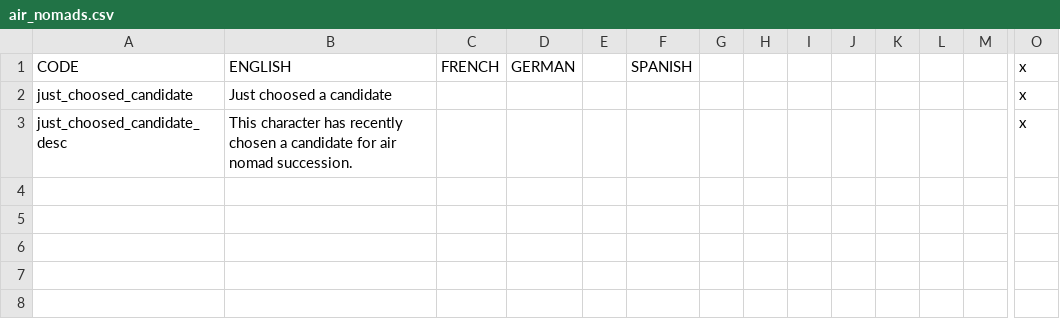
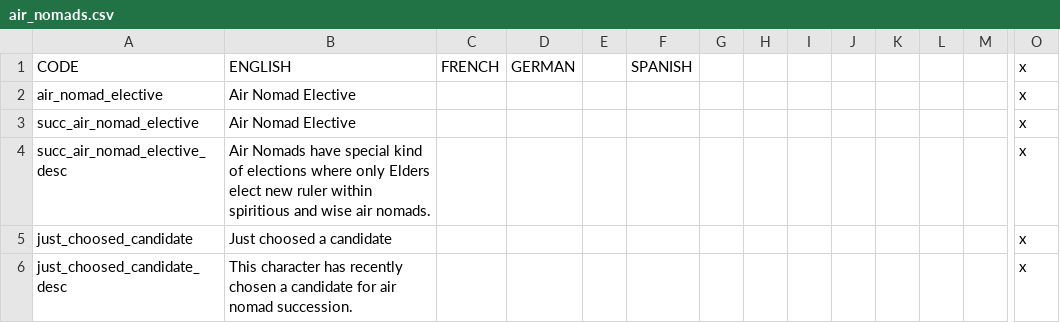
Before and after one commit to Rystic/ATLA-restored, a CSV file: avatar - four nations restored/localisation/air_nomads.csv, drawn as a sheet; only a part is shown, gaps mark what is left out; rows hold the shown columns only; the diff names each change by its address in the sheet, - before the commit and + after, or states it on an @@ line.

Commit message:
add basic air nomad elective succession

```diff
--- a/avatar - four nations restored/localisation/air_nomads.csv
+++ b/avatar - four nations restored/localisation/air_nomads.csv
+row 2: air_nomad_elective | Air Nomad Elective |  |  |  |  |  |  |  |  |  |  |  | x
+row 3: succ_air_nomad_elective | Air Nomad Elective |  |  |  |  |  |  |  |  |  |  |  | x
+row 4: succ_air_nomad_elective_desc | Air Nomads have special kind of elections where only Elders elect new ruler within spiritious and wise air nomads. |  |  |  |  |  |  |  |  |  |  |  | x
```
Also changed, not shown: 4 other files.
